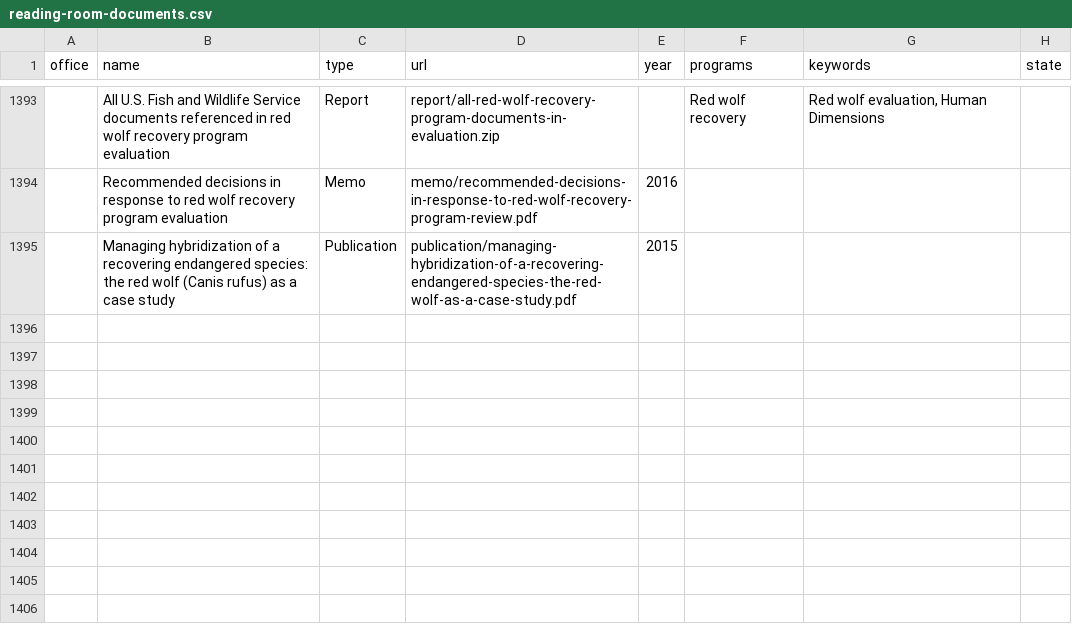
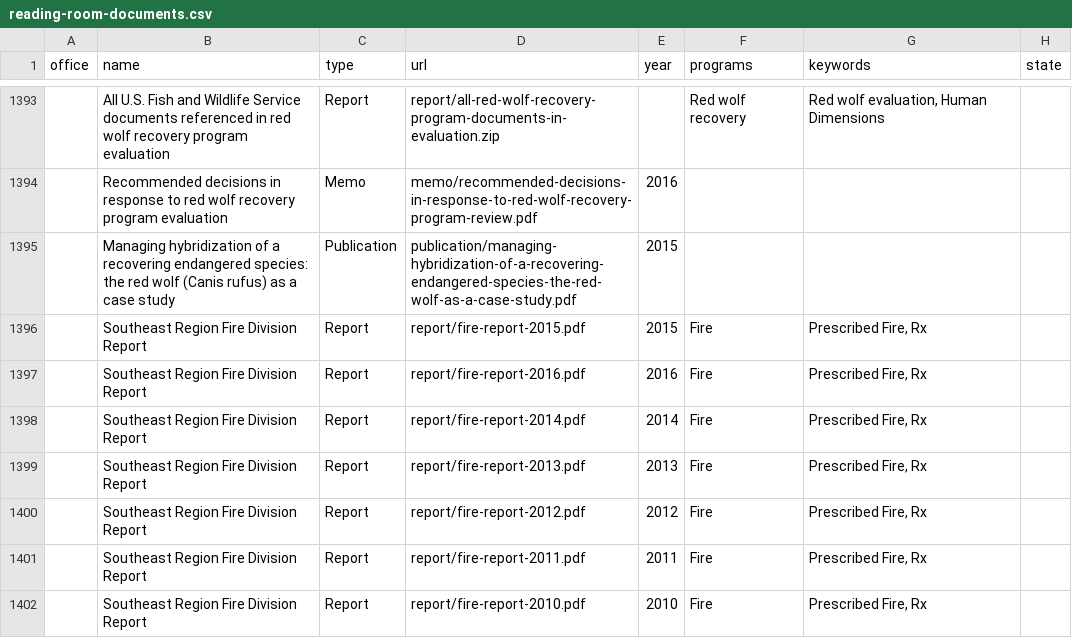
Before and after one commit to ktaylor63/southeast, a CSV file: src/data/reading-room-documents.csv, drawn as a sheet; only a part is shown, gaps mark what is left out; the diff names each change by its address in the sheet, - before the commit and + after, or states it on an @@ line.

Commit message:
UPdate permit and reading room index

```diff
--- a/src/data/reading-room-documents.csv
+++ b/src/data/reading-room-documents.csv
+row 1396:  | Southeast Region Fire Division Report | Report | report/fire-report-2015.pdf | 2015 | Fire | Prescribed Fire, Rx
+row 1397:  | Southeast Region Fire Division Report | Report | report/fire-report-2016.pdf | 2016 | Fire | Prescribed Fire, Rx
+row 1398:  | Southeast Region Fire Division Report | Report | report/fire-report-2014.pdf | 2014 | Fire | Prescribed Fire, Rx
+row 1399:  | Southeast Region Fire Division Report | Report | report/fire-report-2013.pdf | 2013 | Fire | Prescribed Fire, Rx
+row 1400:  | Southeast Region Fire Division Report | Report | report/fire-report-2012.pdf | 2012 | Fire | Prescribed Fire, Rx
+row 1401:  | Southeast Region Fire Division Report | Report | report/fire-report-2011.pdf | 2011 | Fire | Prescribed Fire, Rx
+row 1402:  | Southeast Region Fire Division Report | Report | report/fire-report-2010.pdf | 2010 | Fire | Prescribed Fire, Rx
```
Also changed, not shown: 1 other file.
